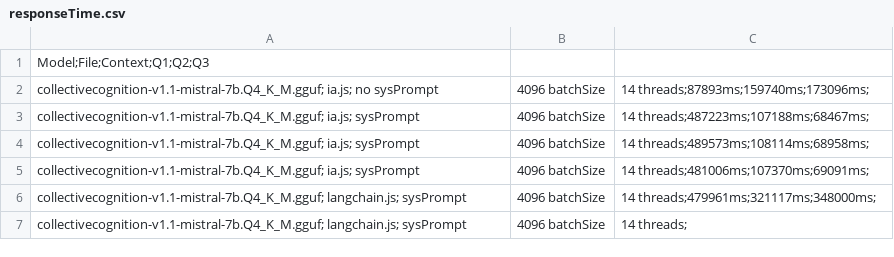
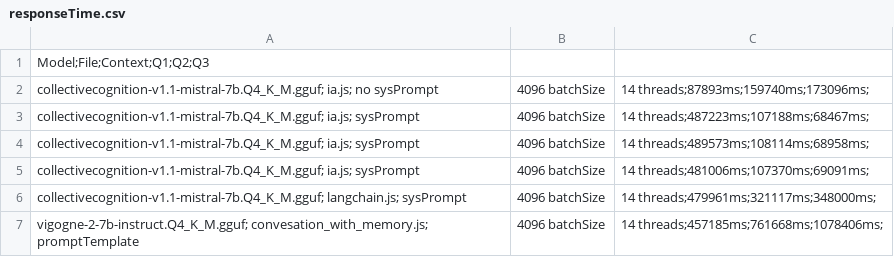
Before and after one commit to Sylvebois/plombo-assistant-backend, a CSV file: testStuff/responseTime.csv, drawn as a sheet.

```diff
--- a/testStuff/responseTime.csv
+++ b/testStuff/responseTime.csv
@@ -6,2 +6,2 @@ collectivecognition-v1.1-mistral-7b.Q4_K_M.gguf; ia.js; sysPrompt, 4096 batchSiz
 collectivecognition-v1.1-mistral-7b.Q4_K_M.gguf; langchain.js; sysPrompt, 4096 batchSize, 14 threads;479961ms;321117ms;348000ms;
-collectivecognition-v1.1-mistral-7b.Q4_K_M.gguf; langchain.js; sysPrompt, 4096 batchSize, 14 threads;
+vigogne-2-7b-instruct.Q4_K_M.gguf; convesation_with_memory.js; promptTemplate, 4096 batchSize, 14 threads;457185ms;761668ms;1078406ms;
```
Also changed, not shown: 3 other files.
